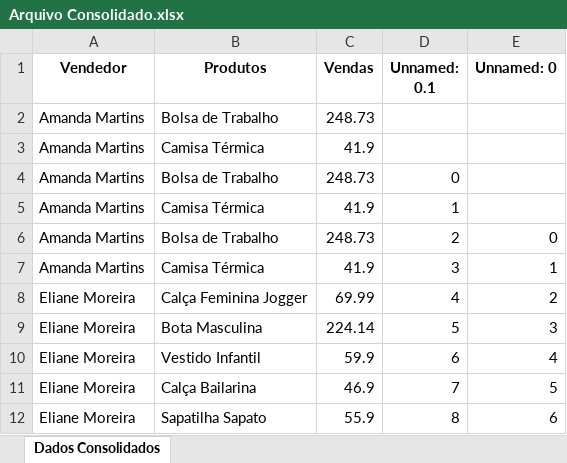
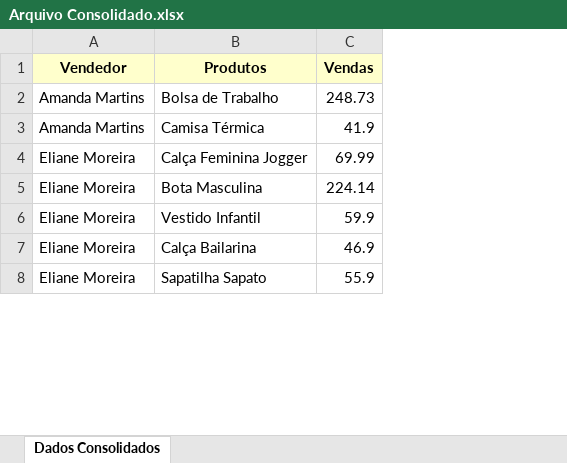
Before and after one commit to Franciscocpierna/python_rpa_projetos, an Excel workbook: consolidando_python_excel/Arquivo Consolidado.xlsx, sheet Dados Consolidados, drawn as a sheet; only a part is shown; values as stored, in another font and other column widths than the file's, no borders; removed rows and columns are numbered as before the commit, all else as after; the diff covers the shown part only; the diff names each change by its address in the sheet, - before the commit and + after, or states it on an @@ line.

```diff
--- a/consolidando_python_excel/Arquivo Consolidado.xlsx (sheet Dados Consolidados)
+++ b/consolidando_python_excel/Arquivo Consolidado.xlsx (sheet Dados Consolidados)
-column D (Unnamed: 0.1), rows 6-12: 2 | 3 | 4 | 5 | 6 | 7 | 8
-column E (Unnamed: 0), rows 6-12: 0 | 1 | 2 | 3 | 4 | 5 | 6
-A1:C1 fill: none
+A1:C1 fill: #FFFFCC
-row 2: Amanda Martins | Bolsa de Trabalho | 248.73
-row 3: Amanda Martins | Camisa Térmica | 41.9
-row 4: Amanda Martins | Bolsa de Trabalho | 248.73 | 0
-row 5: Amanda Martins | Camisa Térmica | 41.9 | 1
```
Also changed, not shown: 1 added row and 26 removed rows elsewhere in this sheet, 3 other files.
